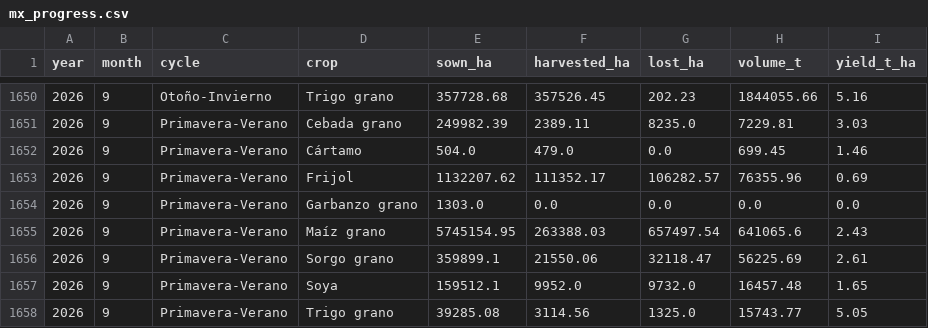
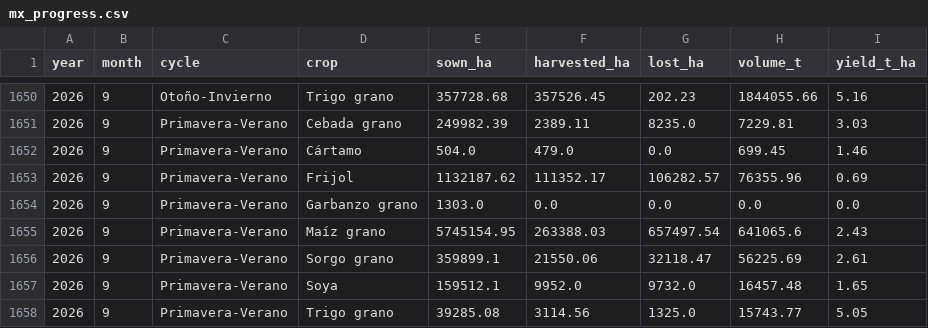
Before and after one commit to JSA-Dashboards/canada-crop-conditions, a CSV file: data/mx_progress.csv, drawn as a sheet; only a part is shown, gaps mark what is left out.

```diff
--- a/data/mx_progress.csv
+++ b/data/mx_progress.csv
@@ -1652,3 +1652,3 @@ year,month,cycle,crop,sown_ha,harvested_ha,lost_ha,volume_t,yield_t_ha
 2026,9,Primavera-Verano,Cártamo,504.0,479.0,0.0,699.45,1.46
-2026,9,Primavera-Verano,Frijol,1132207.62,111352.17,106282.57,76355.96,0.69
+2026,9,Primavera-Verano,Frijol,1132187.62,111352.17,106282.57,76355.96,0.69
 2026,9,Primavera-Verano,Garbanzo grano,1303.0,0.0,0.0,0.0,0.0
```
Also changed, not shown: data/mx_progress_states.csv, data/vh.csv, 7 other files.
